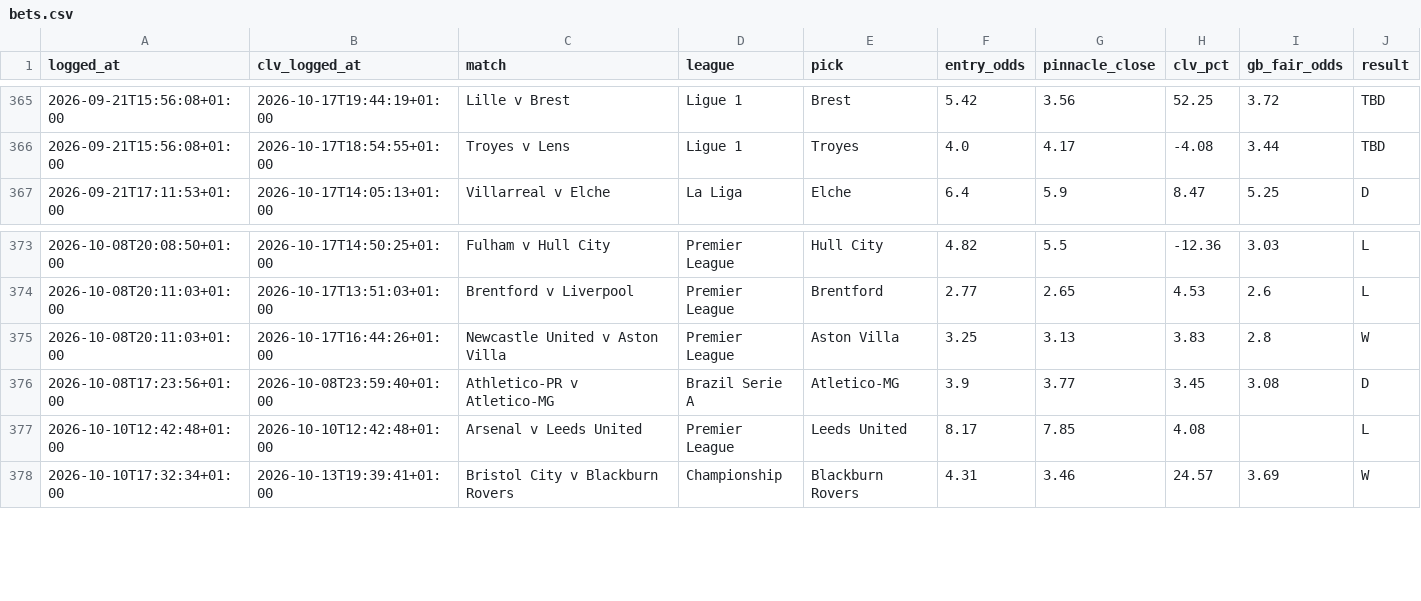
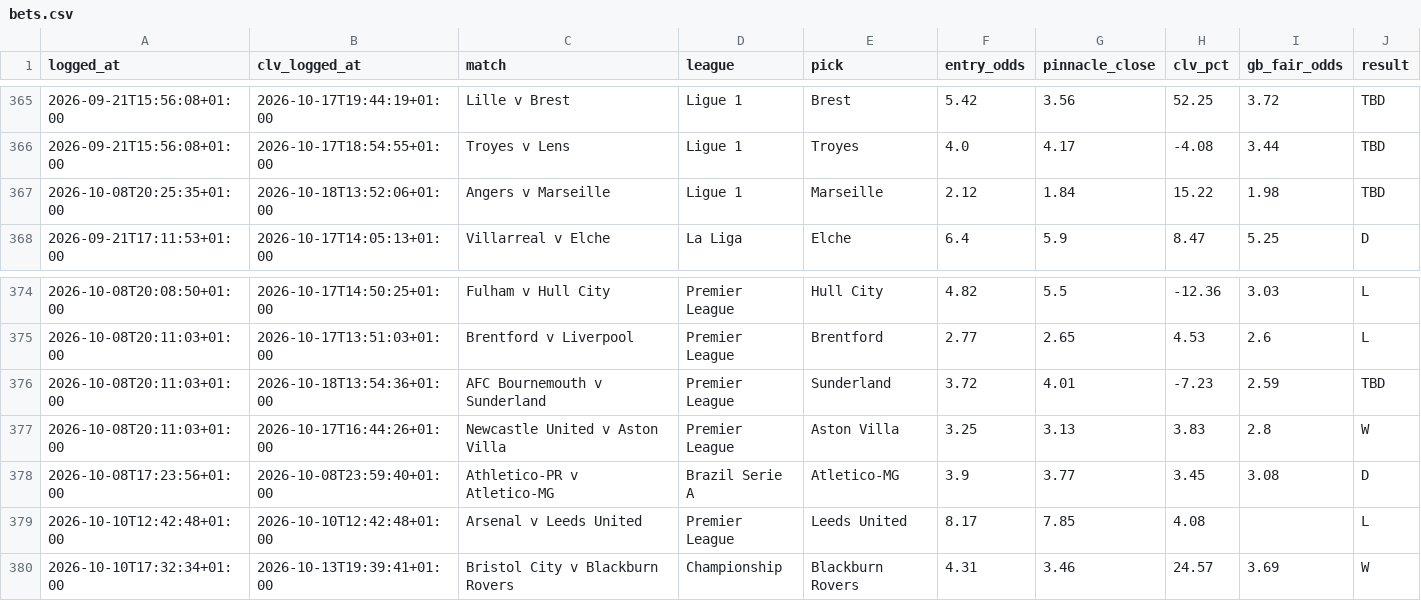
Before and after one commit to Rodzzinho/gamebreaker-dashboard, a CSV file: data/bets.csv, drawn as a sheet; only a part is shown, gaps mark what is left out.

Commit message:
Refresh dashboard data: 389 settled

```diff
--- a/data/bets.csv
+++ b/data/bets.csv
@@ -366,2 +366,3 @@ logged_at,clv_logged_at,match,league,pick,entry_odds,pinnacle_close,clv_pct,gb_f
 2026-09-21T15:56:08+01:00,2026-10-17T18:54:55+01:00,Troyes v Lens,Ligue 1,Troyes,4.0,4.17,-4.08,3.44,TBD
+2026-10-08T20:25:35+01:00,2026-10-18T13:52:06+01:00,Angers v Marseille,Ligue 1,Marseille,2.12,1.84,15.22,1.98,TBD
 2026-09-21T17:11:53+01:00,2026-10-17T14:05:13+01:00,Villarreal v Elche,La Liga,Elche,6.4,5.9,8.47,5.25,D
@@ -374,2 +375,3 @@ logged_at,clv_logged_at,match,league,pick,entry_odds,pinnacle_close,clv_pct,gb_f
 2026-10-08T20:11:03+01:00,2026-10-17T13:51:03+01:00,Brentford v Liverpool,Premier League,Brentford,2.77,2.65,4.53,2.6,L
+2026-10-08T20:11:03+01:00,2026-10-18T13:54:36+01:00,AFC Bournemouth v Sunderland,Premier League,Sunderland,3.72,4.01,-7.23,2.59,TBD
 2026-10-08T20:11:03+01:00,2026-10-17T16:44:26+01:00,Newcastle United v Aston Villa,Premier League,Aston Villa,3.25,3.13,3.83,2.8,W
```
Also changed, not shown: 2 other files.
